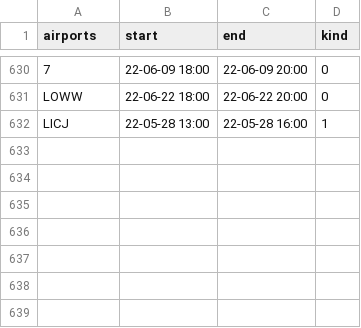
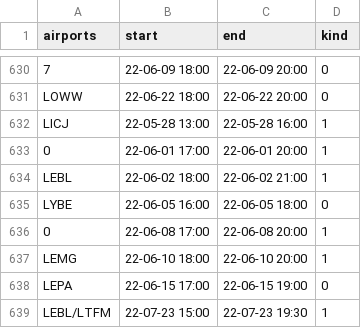
Before and after one commit to MatisseBE/VATSIMeventHISTORY, a CSV file: data.csv, drawn as a sheet; only a part is shown, gaps mark what is left out.

Commit message:
committing files

```diff
--- a/data.csv
+++ b/data.csv
@@ -632 +632,8 @@ LOWW,22-06-22 18:00,22-06-22 20:00,0
 LICJ,22-05-28 13:00,22-05-28 16:00,1
+0,22-06-01 17:00,22-06-01 20:00,1
+LEBL,22-06-02 18:00,22-06-02 21:00,1
+LYBE,22-06-05 16:00,22-06-05 18:00,0
+0,22-06-08 17:00,22-06-08 20:00,1
+LEMG,22-06-10 18:00,22-06-10 20:00,1
+LEPA,22-06-15 17:00,22-06-15 19:00,0
+LEBL/LTFM,22-07-23 15:00,22-07-23 19:30,1
```
